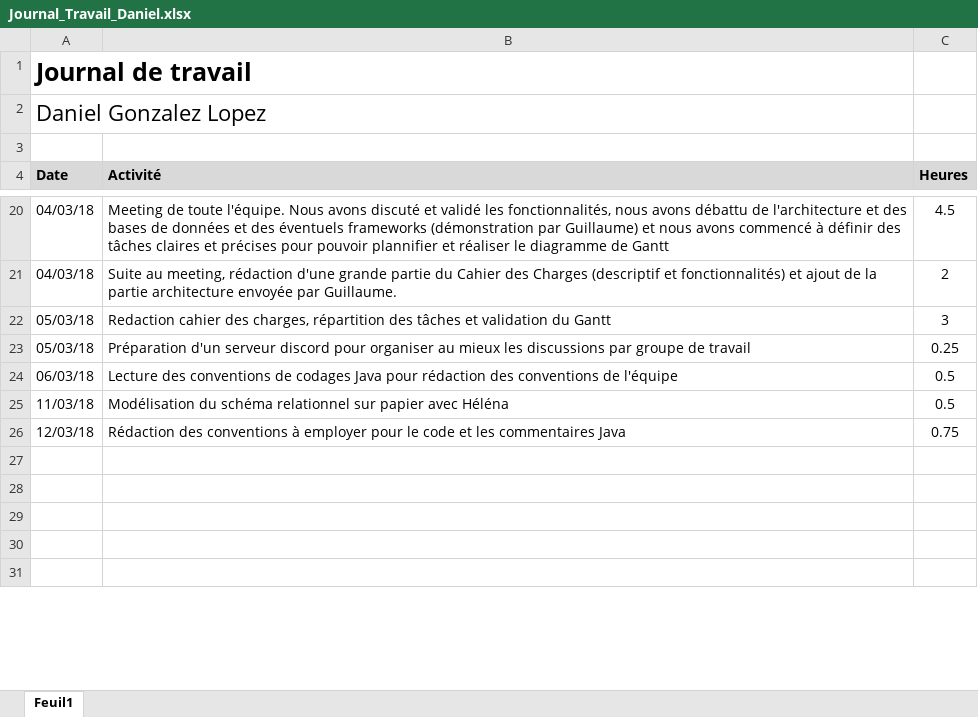
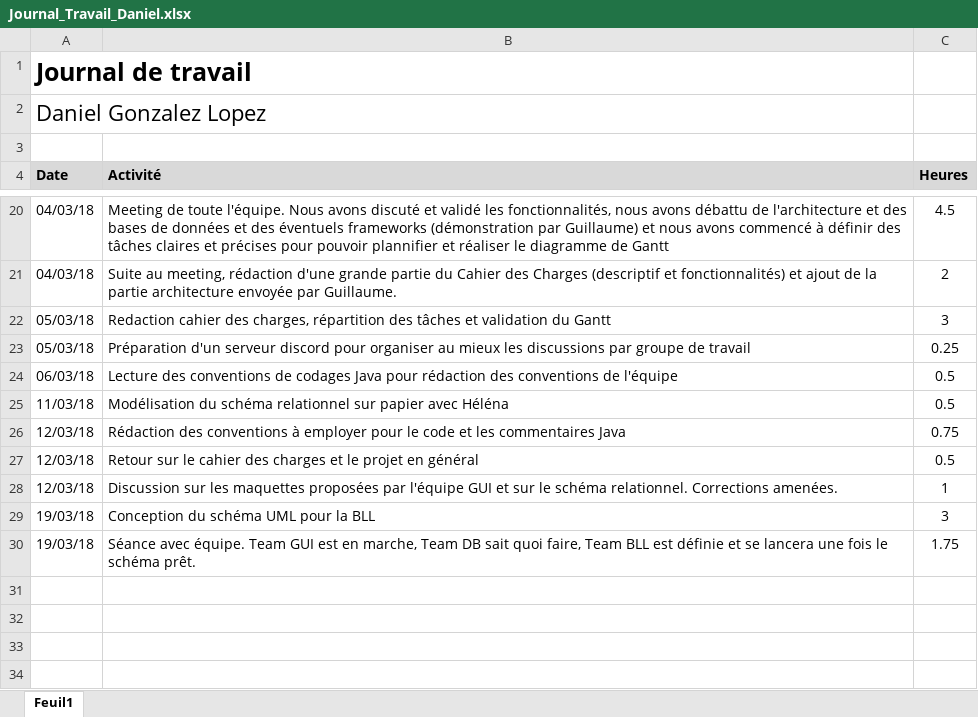
Before and after one commit to Angorance/HEIGVD_MoneyThoring, an Excel workbook: Doc/JournauxTravail/Journal_Travail_Daniel.xlsx, sheet Feuil1, drawn as a sheet; only a part is shown, gaps mark what is left out; the shorter side is filled out with more unchanged rows; values as stored, in another font and other column widths than the file's, no borders; the diff covers the shown part only; the diff names each change by its address in the sheet, - before the commit and + after, or states it on an @@ line.

Commit message:
Maj jdt

```diff
--- a/Doc/JournauxTravail/Journal_Travail_Daniel.xlsx (sheet Feuil1)
+++ b/Doc/JournauxTravail/Journal_Travail_Daniel.xlsx (sheet Feuil1)
+row 27: 12/03/18 | Retour sur le cahier des charges et le projet en général | 0.5
+row 28: 12/03/18 | Discussion sur les maquettes proposées par l'équipe GUI et sur le schéma relationnel. Corrections amenées. | 1
+row 29: 19/03/18 | Conception du schéma UML pour la BLL | 3
+row 30: 19/03/18 | Séance avec équipe. Team GUI est en marche, Team DB sait quoi faire, Team BLL est définie et se lancera une fois le schéma prêt. | 1.75
```
Also changed, not shown: 20 added rows, 2 edited cells and cell formats elsewhere in this sheet.
